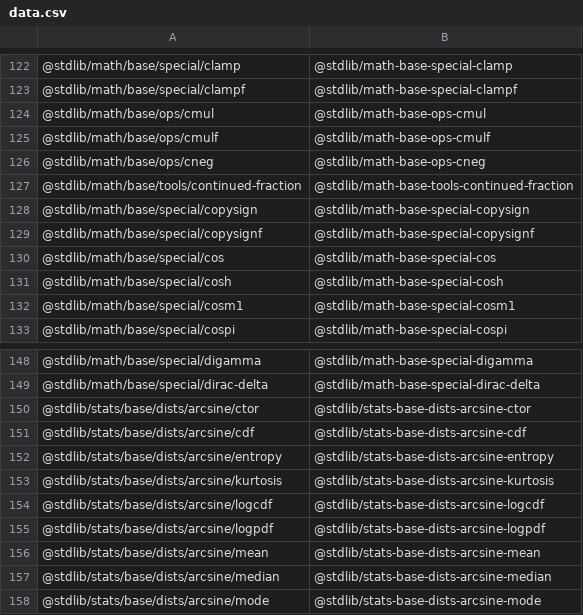
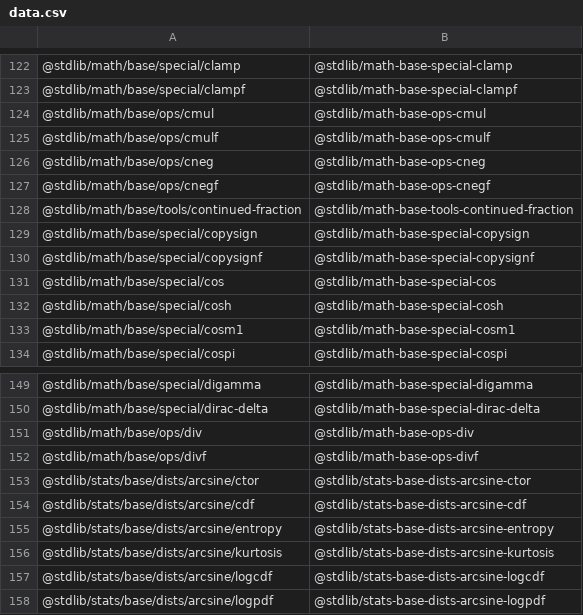
Before and after one commit to stdlib-js/namespace-pkg2standalone, a CSV file: data/data.csv, drawn as a sheet; only a part is shown, gaps mark what is left out; the shorter side is filled out with more unchanged rows; the diff names each change by its address in the sheet, - before the commit and + after, or states it on an @@ line.

```diff
--- a/data/data.csv
+++ b/data/data.csv
+row 127: @stdlib/math/base/ops/cnegf | @stdlib/math-base-ops-cnegf
+row 151: @stdlib/math/base/ops/div | @stdlib/math-base-ops-div
+row 152: @stdlib/math/base/ops/divf | @stdlib/math-base-ops-divf
```
Also changed, not shown: 3 other files.
